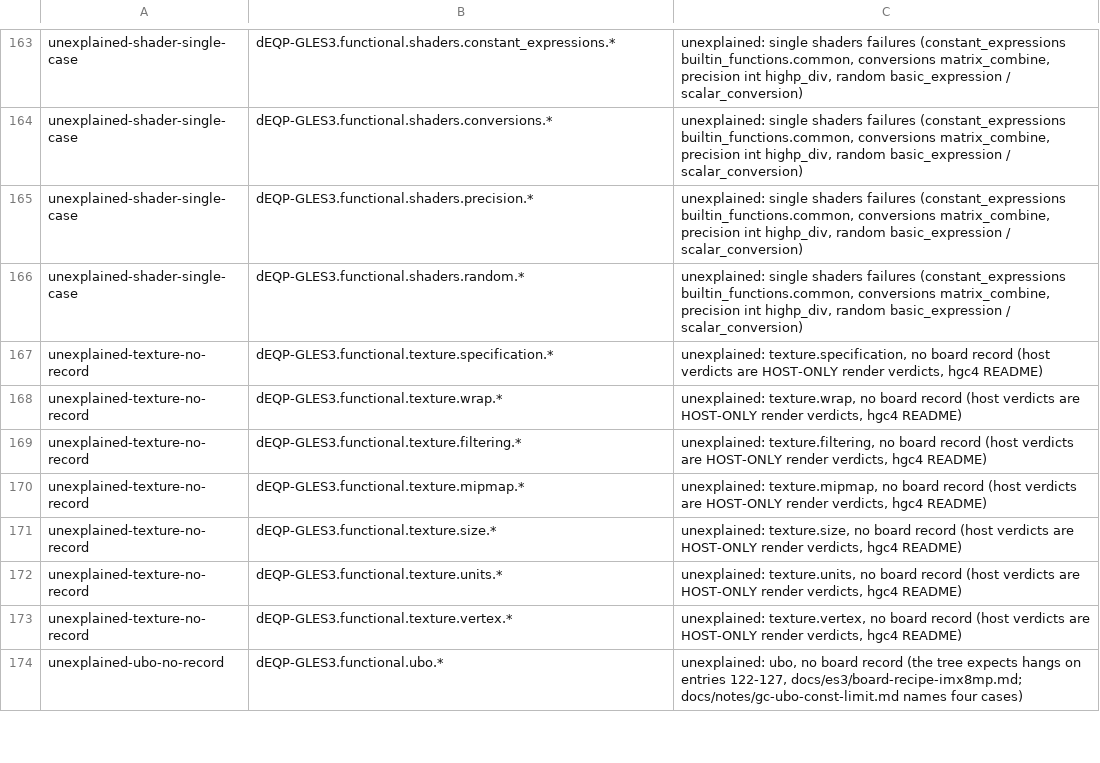
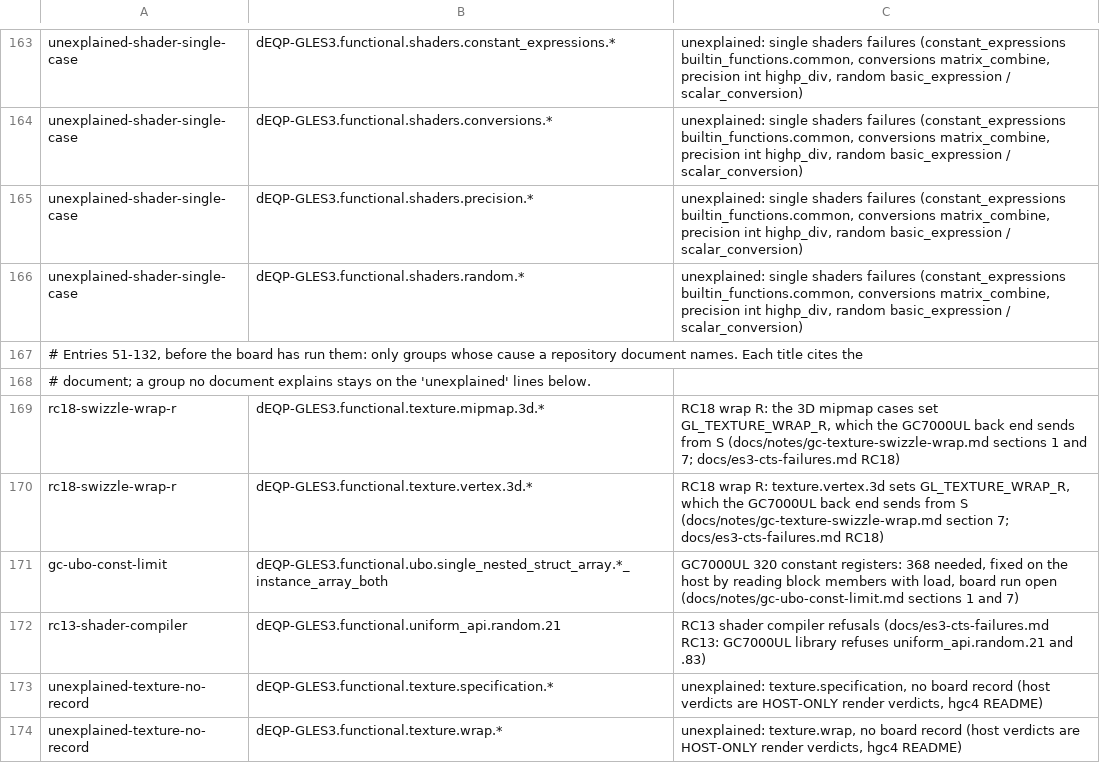
Before and after one commit to signal-slot/yakogl, a TSV file: tools/cts/imx8mp-gles3-causes.tsv, drawn as a sheet; only a part is shown, gaps mark what is left out; the shorter side is filled out with more unchanged rows; the diff names each change by its address in the sheet, - before the commit and + after, or states it on an @@ line.

```diff
--- a/tools/cts/imx8mp-gles3-causes.tsv
+++ b/tools/cts/imx8mp-gles3-causes.tsv
+row 167: # Entries 51-132, before the board has run them: only groups whose cause a repository document names. Each title cites the
+row 168: # document; a group no document explains stays on the 'unexplained' lines below.
+row 169: rc18-swizzle-wrap-r | dEQP-GLES3.functional.texture.mipmap.3d.* | RC18 wrap R: the 3D mipmap cases set GL_TEXTURE_WRAP_R, which the GC7000UL back end sends from S (docs/notes/gc-texture-swizzle-wrap.md sections 1 and 7; docs/es3-cts-failures.md RC18)
+row 170: rc18-swizzle-wrap-r | dEQP-GLES3.functional.texture.vertex.3d.* | RC18 wrap R: texture.vertex.3d sets GL_TEXTURE_WRAP_R, which the GC7000UL back end sends from S (docs/notes/gc-texture-swizzle-wrap.md section 7; docs/es3-cts-failures.md RC18)
+row 171: gc-ubo-const-limit | dEQP-GLES3.functional.ubo.single_nested_struct_array.*_instance_array_both | GC7000UL 320 constant registers: 368 needed, fixed on the host by reading block members with load, board run open (docs/notes/gc-ubo-const-limit.md sections 1 and 7)
+row 172: rc13-shader-compiler | dEQP-GLES3.functional.uniform_api.random.21 | RC13 shader compiler refusals (docs/es3-cts-failures.md RC13: GC7000UL library refuses uniform_api.random.21 and .83)
```
